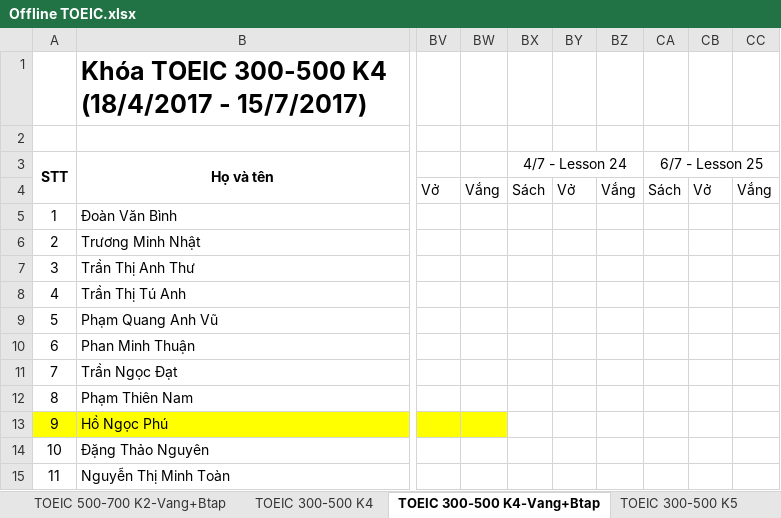
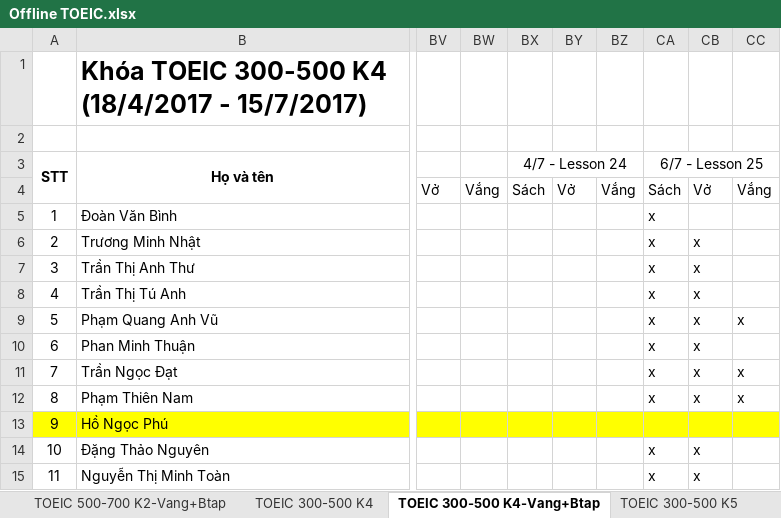
Before and after one commit to dhphong87/Success, an Excel workbook: Danh Sach Lop/Offline TOEIC.xlsx, sheet TOEIC 300-500 K4-Vang+Btap, drawn as a sheet; only a part is shown, gaps mark what is left out; values as stored, in another font and other column widths than the file's, no borders; the diff names each change by its address in the sheet, - before the commit and + after, or states it on an @@ line.

```diff
--- a/Danh Sach Lop/Offline TOEIC.xlsx (sheet TOEIC 300-500 K4-Vang+Btap)
+++ b/Danh Sach Lop/Offline TOEIC.xlsx (sheet TOEIC 300-500 K4-Vang+Btap)
-CA5:CA12 (6/7 - Lesson 25): (empty)
+CA5:CA12 (6/7 - Lesson 25): x
-CB6:CB12: (empty)
+CB6:CB12: x
-CC9: (empty)
+CC9: x
-CC11:CC12: (empty)
+CC11:CC12: x
-BX13:CC13 fill: none
+BX13:CC13 fill: #FFFF00
-CA14:CA15 (6/7 - Lesson 25): (empty)
+CA14:CA15 (6/7 - Lesson 25): x
-CB14:CB15: (empty)
+CB14:CB15: x
```
Also changed, not shown: sheet TOEIC 300-500 K5-Vang+Btap.
